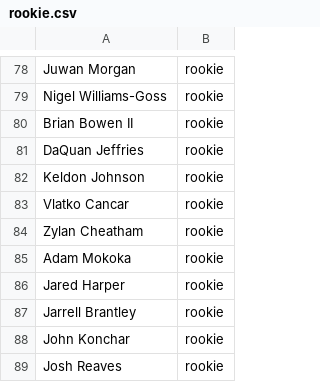
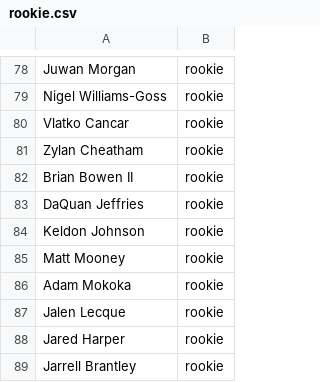
Before and after one commit to esportistico/nba, a CSV file: rookie.csv, drawn as a sheet; only a part is shown, gaps mark what is left out; the shorter side is filled out with more unchanged rows; the diff covers the shown part only.

```diff
--- a/rookie.csv
+++ b/rookie.csv
@@ -79,2 +79,4 @@ Juwan Morgan;rookie
 Nigel Williams-Goss;rookie
+Vlatko Cancar;rookie
+Zylan Cheatham;rookie
 Brian Bowen II;rookie
@@ -82,5 +84,5 @@ DaQuan Jeffries;rookie
 Keldon Johnson;rookie
-Vlatko Cancar;rookie
-Zylan Cheatham;rookie
+Matt Mooney;rookie
 Adam Mokoka;rookie
+Jalen Lecque;rookie
 Jared Harper;rookie
```
Also changed, not shown: 27 moved rows elsewhere in this file, 1 other file.
